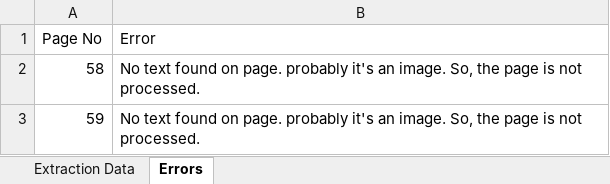
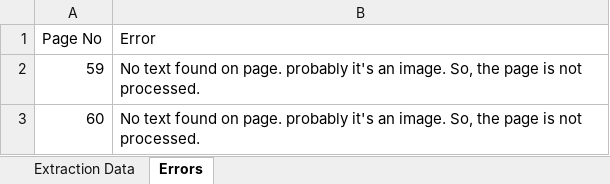
Before and after one commit to t09Simi/pdf_text_extraction, an Excel workbook: database/Sparrows.xlsx, sheet Errors, drawn as a sheet; values as stored, in another font and other column widths than the file's, no borders; removed rows and columns are numbered as before the commit, all else as after; the diff names each change by its address in the sheet, - before the commit and + after, or states it on an @@ line.

```diff
--- a/database/Sparrows.xlsx (sheet Errors)
+++ b/database/Sparrows.xlsx (sheet Errors)
-row 2: 58 | No text found on page. probably it's an image. So, the page is not processed.
+row 3: 60 | No text found on page. probably it's an image. So, the page is not processed.
```
Also changed, not shown: sheet Extraction Data, 3 other files.
